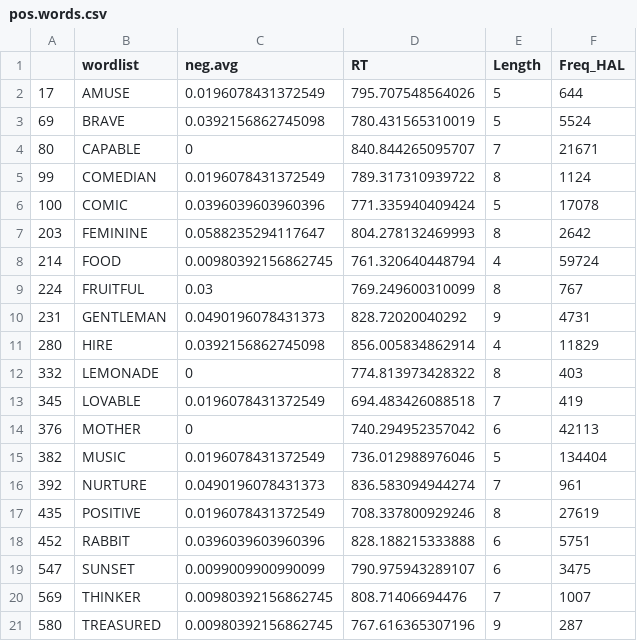
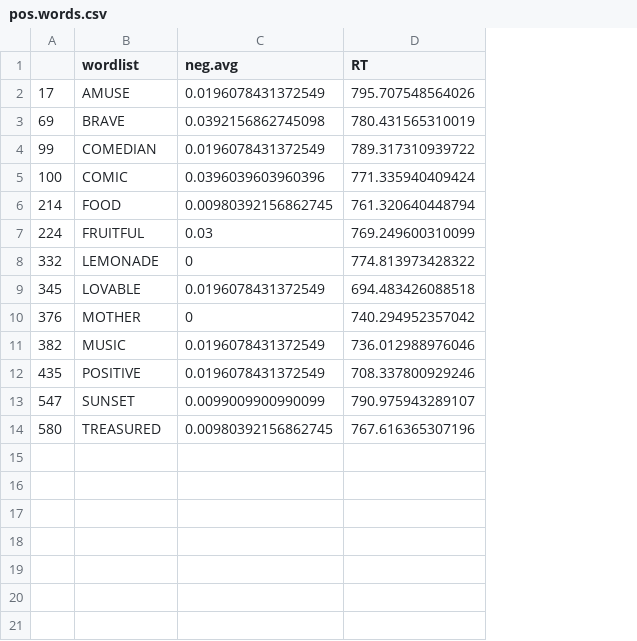
Before and after one commit to nharp189/Words, a CSV file: pos.words.csv, drawn as a sheet; removed rows and columns are numbered as before the commit, all else as after; the diff names each change by its address in the sheet, - before the commit and + after, or states it on an @@ line.

Commit message:
Revert "Merge branch 'master' of github.com:nharp189/Words"
This reverts commit f8d751b1d6d884f19914017dbc896393df69f15d, reversing
changes made to a54dc37d444c6f58ee1160b5110802bfbffcd67e.

```diff
--- a/pos.words.csv
+++ b/pos.words.csv
-column E (Length), rows 2-3: 5 | 5; rows 5-6: 8 | 5; rows 8-9: 4 | 8; rows 12-15: 8 | 7 | 6 | 5; row 17: 8; row 19: 6; row 21: 9
-column F (Freq_HAL), rows 2-3: 644 | 5524; rows 5-6: 1124 | 17078; rows 8-9: 59724 | 767; rows 12-15: 403 | 419 | 42113 | 134404; row 17: 27619; row 19: 3475; row 21: 287
-row 4: 80 | CAPABLE | 0 | 840.844265095707 | 7 | 21671
-row 7: 203 | FEMININE | 0.0588235294117647 | 804.278132469993 | 8 | 2642
-row 10: 231 | GENTLEMAN | 0.0490196078431373 | 828.72020040292 | 9 | 4731
-row 11: 280 | HIRE | 0.0392156862745098 | 856.005834862914 | 4 | 11829
-row 16: 392 | NURTURE | 0.0490196078431373 | 836.583094944274 | 7 | 961
-row 18: 452 | RABBIT | 0.0396039603960396 | 828.188215333888 | 6 | 5751
-row 20: 569 | THINKER | 0.00980392156862745 | 808.71406694476 | 7 | 1007
```
Also changed, not shown: amb.words.csv, neg.words.csv, 6 other files.
